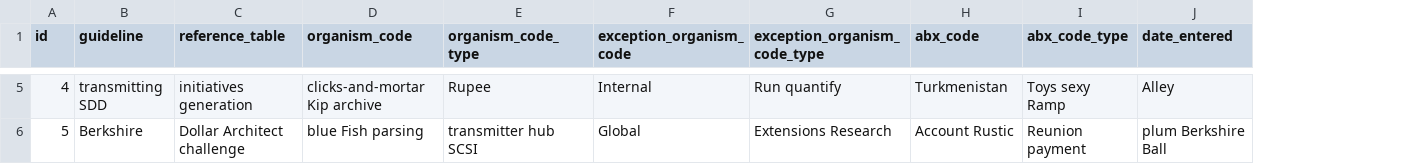
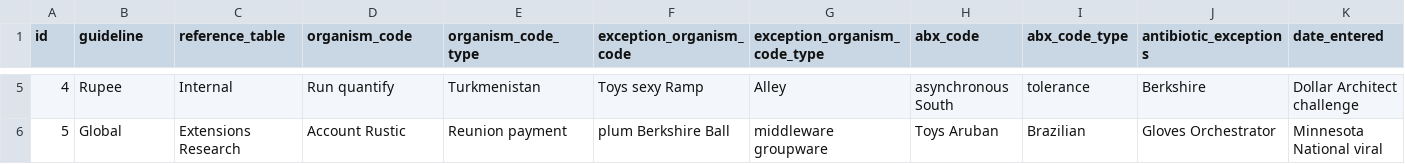
Before and after one commit to path-vn/whonet-is, a CSV file: src/main/resources/config/liquibase/fake-data/intrinsic_resistance.csv, drawn as a sheet; only a part is shown, gaps mark what is left out; addresses are those after the commit; the diff covers the shown part only; the diff names each change by its address in the sheet, - before the commit and + after, or states it on an @@ line.

Commit message:
Add antibiotic exceptions to IntrinsicResistance

```diff
--- a/src/main/resources/config/liquibase/fake-data/intrinsic_resistance.csv
+++ b/src/main/resources/config/liquibase/fake-data/intrinsic_resistance.csv
+column J (antibiotic_exceptions), rows 5-6: Berkshire | Gloves Orchestrator
-B5 (guideline): transmitting SDD
+B5 (guideline): Rupee
-C5 (reference_table): initiatives generation
+C5 (reference_table): Internal
-D5 (organism_code): clicks-and-mortar Kip archive
+D5 (organism_code): Run quantify
-E5 (organism_code_type): Rupee
+E5 (organism_code_type): Turkmenistan
-F5 (exception_organism_code): Internal
+F5 (exception_organism_code): Toys sexy Ramp
-G5 (exception_organism_code_type): Run quantify
+G5 (exception_organism_code_type): Alley
-H5 (abx_code): Turkmenistan
+H5 (abx_code): asynchronous South
-I5 (abx_code_type): Toys sexy Ramp
+I5 (abx_code_type): tolerance
-K5 (date_entered): Alley
+K5 (date_entered): Dollar Architect challenge
-B6 (guideline): Berkshire
+B6 (guideline): Global
-C6 (reference_table): Dollar Architect challenge
+C6 (reference_table): Extensions Research
-D6 (organism_code): blue Fish parsing
+D6 (organism_code): Account Rustic
-E6 (organism_code_type): transmitter hub SCSI
+E6 (organism_code_type): Reunion payment
-F6 (exception_organism_code): Global
+F6 (exception_organism_code): plum Berkshire Ball
-G6 (exception_organism_code_type): Extensions Research
+G6 (exception_organism_code_type): middleware groupware
-H6 (abx_code): Account Rustic
+H6 (abx_code): Toys Aruban
-I6 (abx_code_type): Reunion payment
+I6 (abx_code_type): Brazilian
-K6 (date_entered): plum Berkshire Ball
+K6 (date_entered): Minnesota National viral
```
Also changed, not shown: 84 edited cells elsewhere in this file, 15 other files.
